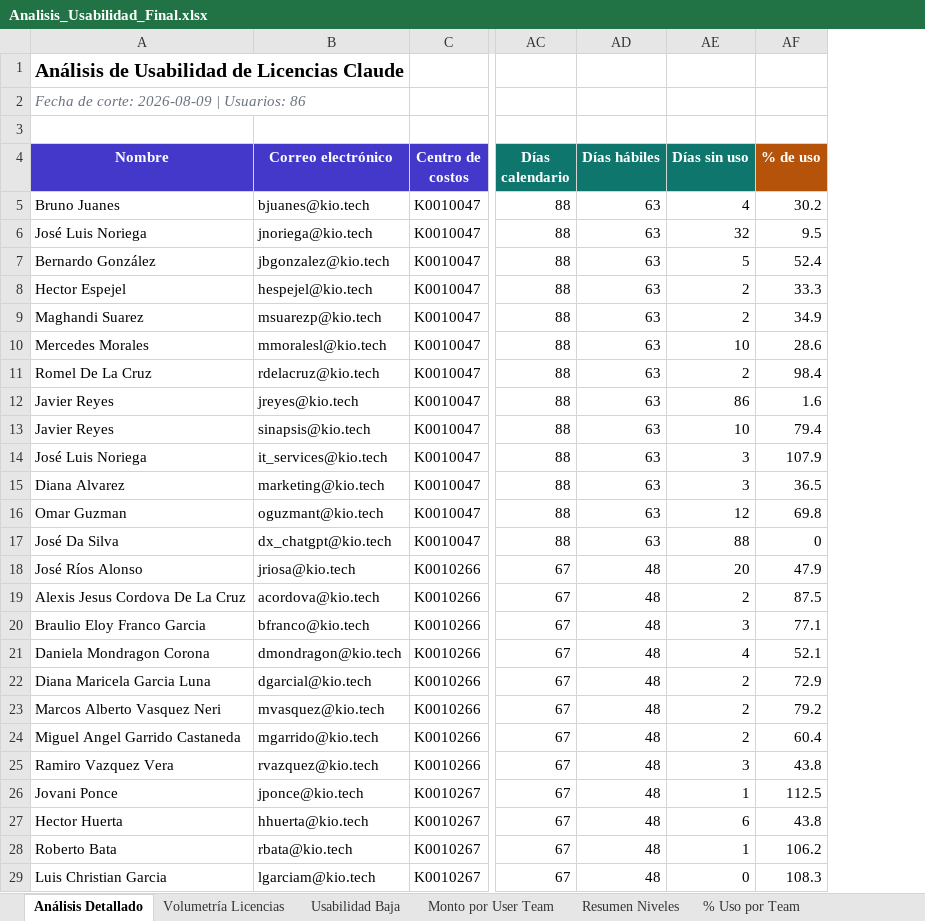
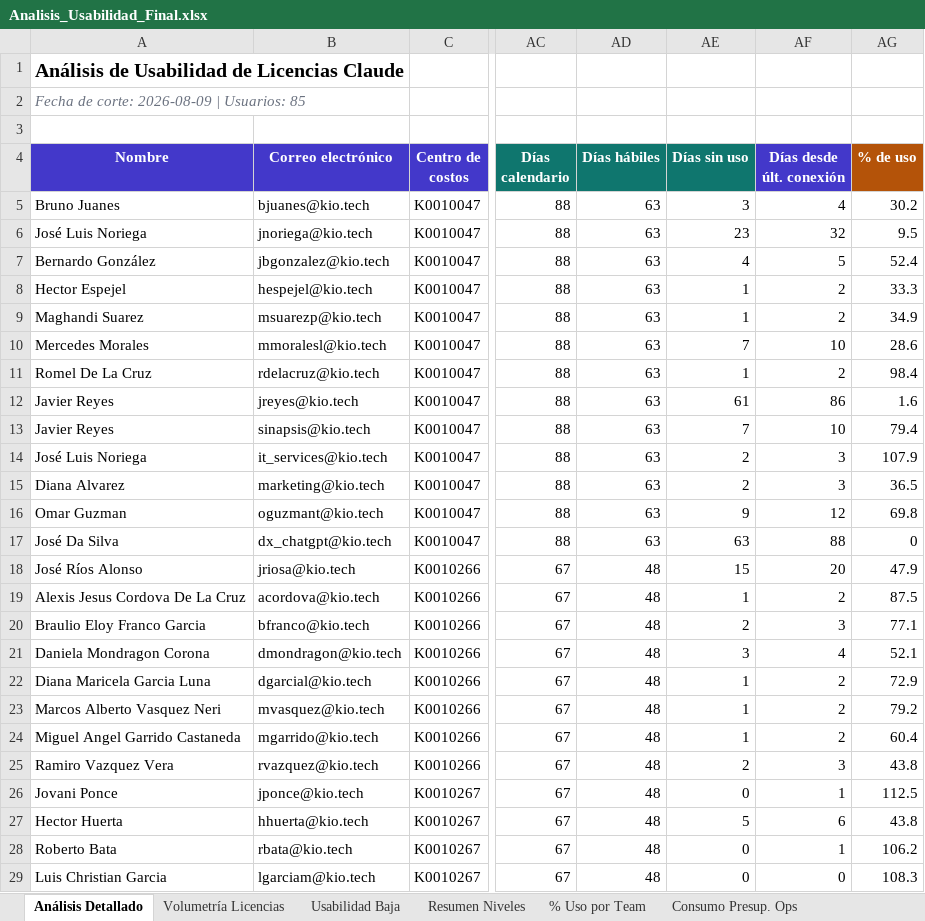
Before and after one commit to itservices-spec/LicenciasClaude, an Excel workbook: Analisis_Usabilidad_Final.xlsx, sheet Análisis Detallado, drawn as a sheet; only a part is shown, gaps mark what is left out; values as stored, in another font and other column widths than the file's, no borders; conditional formats not drawn; the diff covers the shown part only; the diff names each change by its address in the sheet, - before the commit and + after, or states it on an @@ line.

```diff
--- a/Analisis_Usabilidad_Final.xlsx (sheet Análisis Detallado)
+++ b/Analisis_Usabilidad_Final.xlsx (sheet Análisis Detallado)
+sheet tab: Consumo Presup. Ops
+column AF (Días desde últ. conexión), rows 5-29: 4 | 32 | 5 | 2 | 2 | 10 | 2 | 86 | 10 | 3 | 3 | 12 | 88 | 20 | 2 | 3 | 4 | 2 | 2 | 2 | 3 | 1 | 6 | 1 | 0
-A2 (Nombre): Fecha de corte: 2026-08-09 | Usuarios: 86
+A2 (Nombre): Fecha de corte: 2026-08-09 | Usuarios: 85
-AE5 (Días sin uso): 4
+AE5 (Días sin uso): 3
-AE6 (Días sin uso): 32
+AE6 (Días sin uso): 23
-AE7 (Días sin uso): 5
+AE7 (Días sin uso): 4
-AE8:AE9 (Días sin uso): 2
+AE8:AE9 (Días sin uso): 1
-AE10 (Días sin uso): 10
+AE10 (Días sin uso): 7
-AE11 (Días sin uso): 2
+AE11 (Días sin uso): 1
-AE12 (Días sin uso): 86
+AE12 (Días sin uso): 61
-AE13 (Días sin uso): 10
+AE13 (Días sin uso): 7
-AE14:AE15 (Días sin uso): 3
+AE14:AE15 (Días sin uso): 2
-AE16 (Días sin uso): 12
+AE16 (Días sin uso): 9
-AE17 (Días sin uso): 88
+AE17 (Días sin uso): 63
-AE18 (Días sin uso): 20
+AE18 (Días sin uso): 15
-AE19 (Días sin uso): 2
+AE19 (Días sin uso): 1
-AE20 (Días sin uso): 3
+AE20 (Días sin uso): 2
-AE21 (Días sin uso): 4
+AE21 (Días sin uso): 3
-AE22:AE24 (Días sin uso): 2
+AE22:AE24 (Días sin uso): 1
-AE25 (Días sin uso): 3
+AE25 (Días sin uso): 2
-AE26 (Días sin uso): 1
+AE26 (Días sin uso): 0
-AE27 (Días sin uso): 6
+AE27 (Días sin uso): 5
-AE28 (Días sin uso): 1
+AE28 (Días sin uso): 0
```
Also changed, not shown: 1 removed row and 37 edited cells elsewhere in this sheet, sheet Usabilidad Baja, sheet Volumetría Licencias, sheet % Uso por Team, sheet Resumen Niveles, sheet Monto por User Team, other sheet tabs, charts or pictures, 2 other files.
